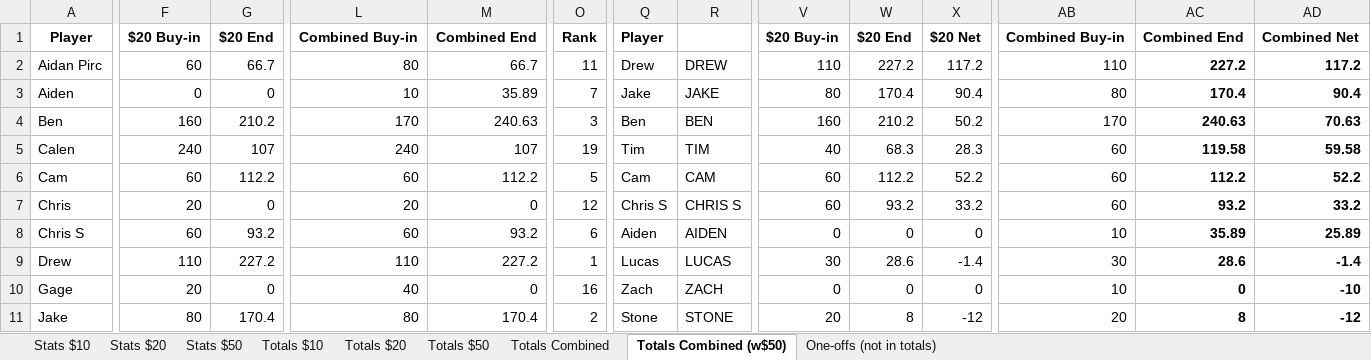
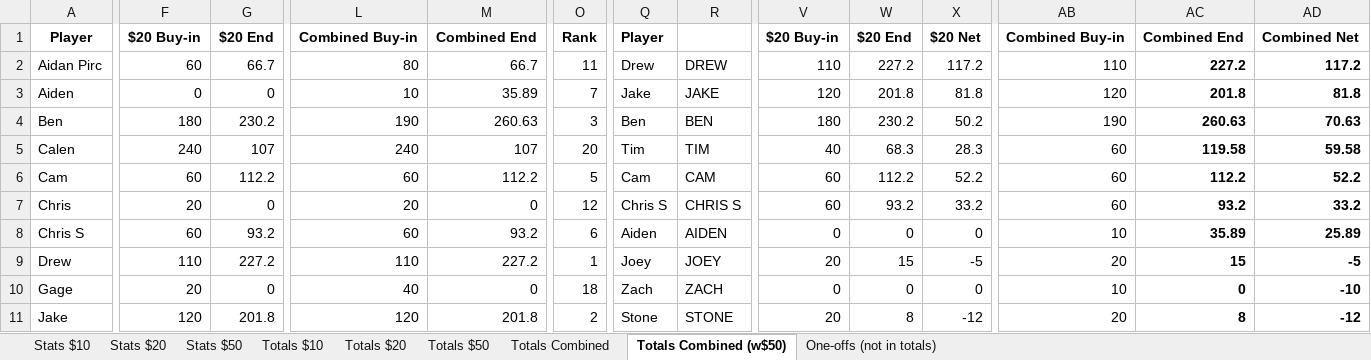
Before and after one commit to bwgoulet/poker-stats, an Excel workbook: data/summer-2026.xlsx, sheet Totals Combined (w$50), drawn as a sheet; only a part is shown, gaps mark what is left out; values as stored, in another font and other column widths than the file's, no borders; charts and pictures and conditional formats not drawn; the diff covers the shown part only; the diff names each change by its address in the sheet, - before the commit and + after, or states it on an @@ line.

```diff
--- a/data/summer-2026.xlsx (sheet Totals Combined (w$50))
+++ b/data/summer-2026.xlsx (sheet Totals Combined (w$50))
-V3: 80
+V3: 120
-W3: 170.4
+W3: 201.8
-X3: 90.4
+X3: 81.8
-AB3: 80
+AB3: 120
-AC3: 170.4
+AC3: 201.8
-AD3: 90.4
+AD3: 81.8
-F4: 160
+F4: 180
-G4: 210.2
+G4: 230.2
-L4: 170
+L4: 190
-M4: 240.63
+M4: 260.63
-V4: 160
+V4: 180
-W4: 210.2
+W4: 230.2
-AB4: 170
+AB4: 190
-AC4: 240.63
+AC4: 260.63
-O5: 19
+O5: 20
-Q9: Lucas
+Q9: Joey
-R9: LUCAS
+R9: JOEY
-V9: 30
+V9: 20
-W9: 28.6
+W9: 15
-X9: -1.4
+X9: -5
-AB9: 30
+AB9: 20
-AC9: 28.6
+AC9: 15
-AD9: -1.4
+AD9: -5
-O10: 16
+O10: 18
-F11: 80
+F11: 120
-G11: 170.4
+G11: 201.8
-L11: 80
+L11: 120
-M11: 170.4
+M11: 201.8
```
Also changed, not shown: 1 added row, 1 removed row and 60 edited cells elsewhere in this sheet, sheet Totals Combined, sheet Totals $20, sheet Stats $20.
